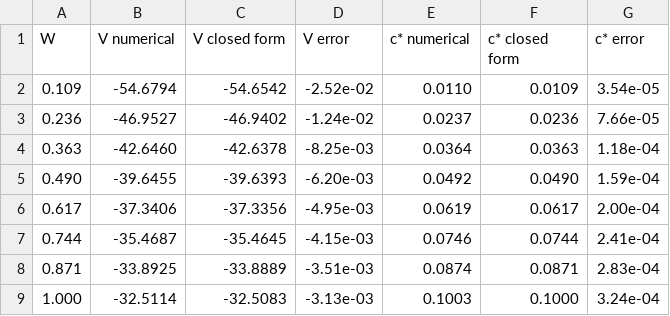
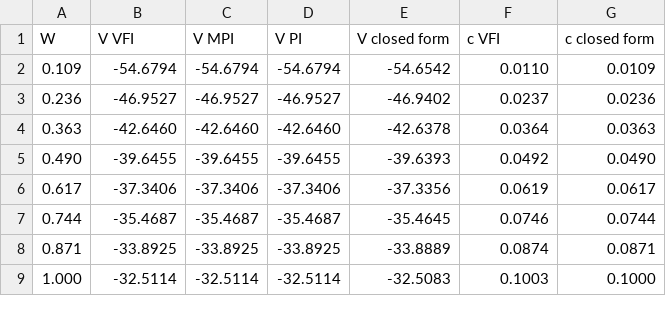
Before and after one commit to rawatpranjal/structural-economics, a CSV file: dynamic-programming/cake-eating/tables/comparison.csv, drawn as a sheet; removed rows and columns are numbered as before the commit, all else as after; the diff names each change by its address in the sheet, - before the commit and + after, or states it on an @@ line.

```diff
--- a/dynamic-programming/cake-eating/tables/comparison.csv
+++ b/dynamic-programming/cake-eating/tables/comparison.csv
+column C (V MPI), rows 2-9: -54.6794 | -46.9527 | -42.6460 | -39.6455 | -37.3406 | -35.4687 | -33.8925 | -32.5114
+column D (V PI), rows 2-9: -54.6794 | -46.9527 | -42.6460 | -39.6455 | -37.3406 | -35.4687 | -33.8925 | -32.5114
-column D (V error), rows 2-9: -2.52e-02 | -1.24e-02 | -8.25e-03 | -6.20e-03 | -4.95e-03 | -4.15e-03 | -3.51e-03 | -3.13e-03
-column G (c* error), rows 2-9: 3.54e-05 | 7.66e-05 | 1.18e-04 | 1.59e-04 | 2.00e-04 | 2.41e-04 | 2.83e-04 | 3.24e-04
-B1: V numerical
+B1: V VFI
-F1: c* numerical
+F1: c VFI
-G1: c* closed form
+G1: c closed form
```
Also changed, not shown: computational-methods/simulation-based-estimation/tables/parameter-recovery.csv, 57 other files.
